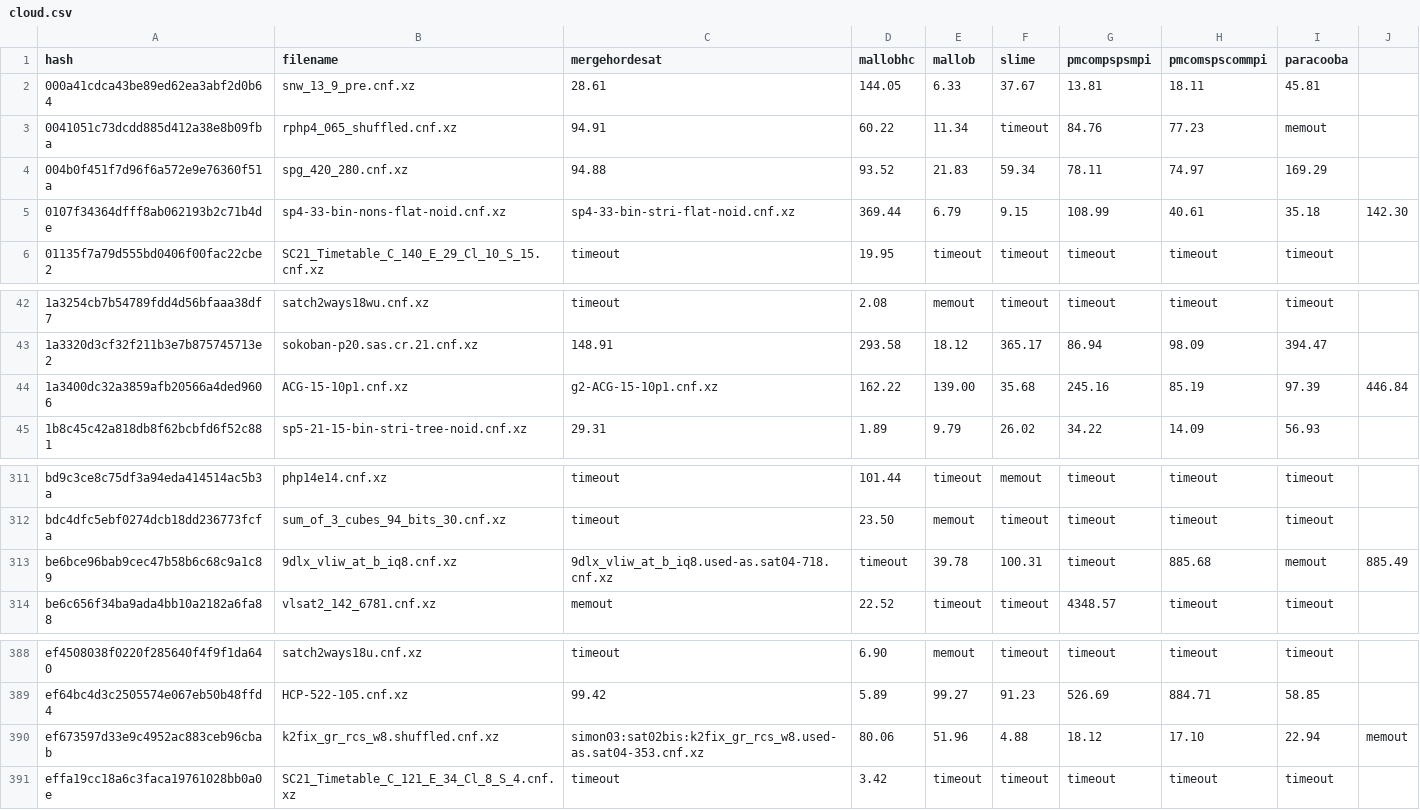
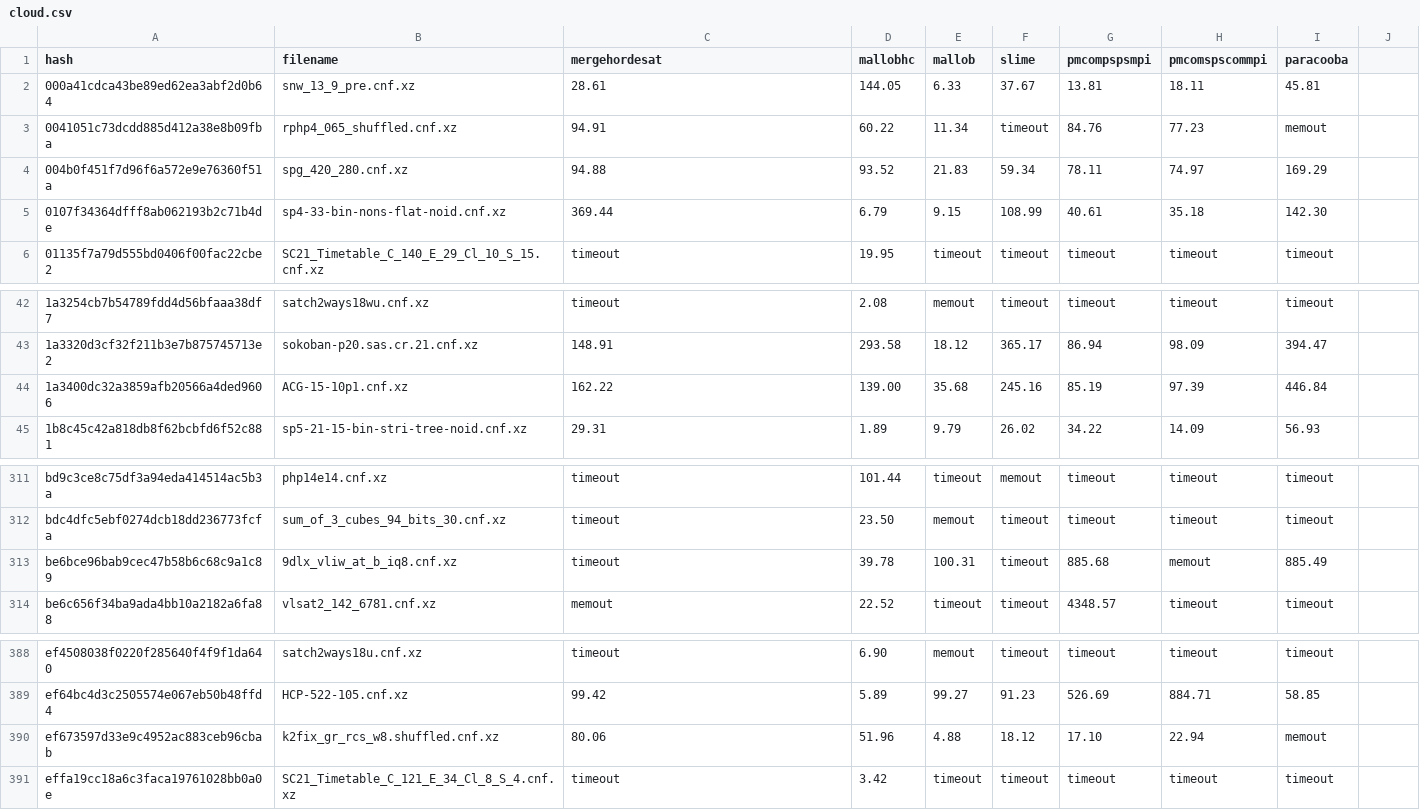
Before and after one commit to satcompetition/2021, a CSV file: results/cloud.csv, drawn as a sheet; only a part is shown, gaps mark what is left out; the diff covers the shown part only.

```diff
--- a/results/cloud.csv
+++ b/results/cloud.csv
@@ -4,3 +4,3 @@ hash,filename,mergehordesat,mallobhc,mallob,slime,pmcompspsmpi,pmcomspscommpi,pa
 004b0f451f7d96f6a572e9e76360f51a,spg_420_280.cnf.xz,94.88,93.52,21.83,59.34,78.11,74.97,169.29
-0107f34364dfff8ab062193b2c71b4de,sp4-33-bin-nons-flat-noid.cnf.xz,sp4-33-bin-stri-flat-noid.cnf.xz,369.44,6.79,9.15,108.99,40.61,35.18,142.30
+0107f34364dfff8ab062193b2c71b4de,sp4-33-bin-nons-flat-noid.cnf.xz,369.44,6.79,9.15,108.99,40.61,35.18,142.30
 01135f7a79d555bd0406f00fac22cbe2,SC21_Timetable_C_140_E_29_Cl_10_S_15.cnf.xz,timeout,19.95,timeout,timeout,timeout,timeout,timeout
@@ -43,3 +43,3 @@ hash,filename,mergehordesat,mallobhc,mallob,slime,pmcompspsmpi,pmcomspscommpi,pa
 1a3320d3cf32f211b3e7b875745713e2,sokoban-p20.sas.cr.21.cnf.xz,148.91,293.58,18.12,365.17,86.94,98.09,394.47
-1a3400dc32a3859afb20566a4ded9606,ACG-15-10p1.cnf.xz,g2-ACG-15-10p1.cnf.xz,162.22,139.00,35.68,245.16,85.19,97.39,446.84
+1a3400dc32a3859afb20566a4ded9606,ACG-15-10p1.cnf.xz,162.22,139.00,35.68,245.16,85.19,97.39,446.84
 1b8c45c42a818db8f62bcbfd6f52c881,sp5-21-15-bin-stri-tree-noid.cnf.xz,29.31,1.89,9.79,26.02,34.22,14.09,56.93
@@ -312,3 +312,3 @@ bd9c3ce8c75df3a94eda414514ac5b3a,php14e14.cnf.xz,timeout,101.44,timeout,memout,t
 bdc4dfc5ebf0274dcb18dd236773fcfa,sum_of_3_cubes_94_bits_30.cnf.xz,timeout,23.50,memout,timeout,timeout,timeout,timeout
-be6bce96bab9cec47b58b6c68c9a1c89,9dlx_vliw_at_b_iq8.cnf.xz,9dlx_vliw_at_b_iq8.used-as.sat04-718.cnf.xz,timeout,39.78,100.31,timeout,885.68,memout,885.49
+be6bce96bab9cec47b58b6c68c9a1c89,9dlx_vliw_at_b_iq8.cnf.xz,timeout,39.78,100.31,timeout,885.68,memout,885.49
 be6c656f34ba9ada4bb10a2182a6fa88,vlsat2_142_6781.cnf.xz,memout,22.52,timeout,timeout,4348.57,timeout,timeout
@@ -389,3 +389,3 @@ ef4508038f0220f285640f4f9f1da640,satch2ways18u.cnf.xz,timeout,6.90,memout,timeou
 ef64bc4d3c2505574e067eb50b48ffd4,HCP-522-105.cnf.xz,99.42,5.89,99.27,91.23,526.69,884.71,58.85
-ef673597d33e9c4952ac883ceb96cbab,k2fix_gr_rcs_w8.shuffled.cnf.xz,simon03:sat02bis:k2fix_gr_rcs_w8.used-as.sat04-353.cnf.xz,80.06,51.96,4.88,18.12,17.10,22.94,memout
+ef673597d33e9c4952ac883ceb96cbab,k2fix_gr_rcs_w8.shuffled.cnf.xz,80.06,51.96,4.88,18.12,17.10,22.94,memout
 effa19cc18a6c3faca19761028bb0a0e,SC21_Timetable_C_121_E_34_Cl_8_S_4.cnf.xz,timeout,3.42,timeout,timeout,timeout,timeout,timeout
```
Also changed, not shown: 53 edited cells elsewhere in this file, results/crypto.csv, results/parallel.csv, 4 other files.
